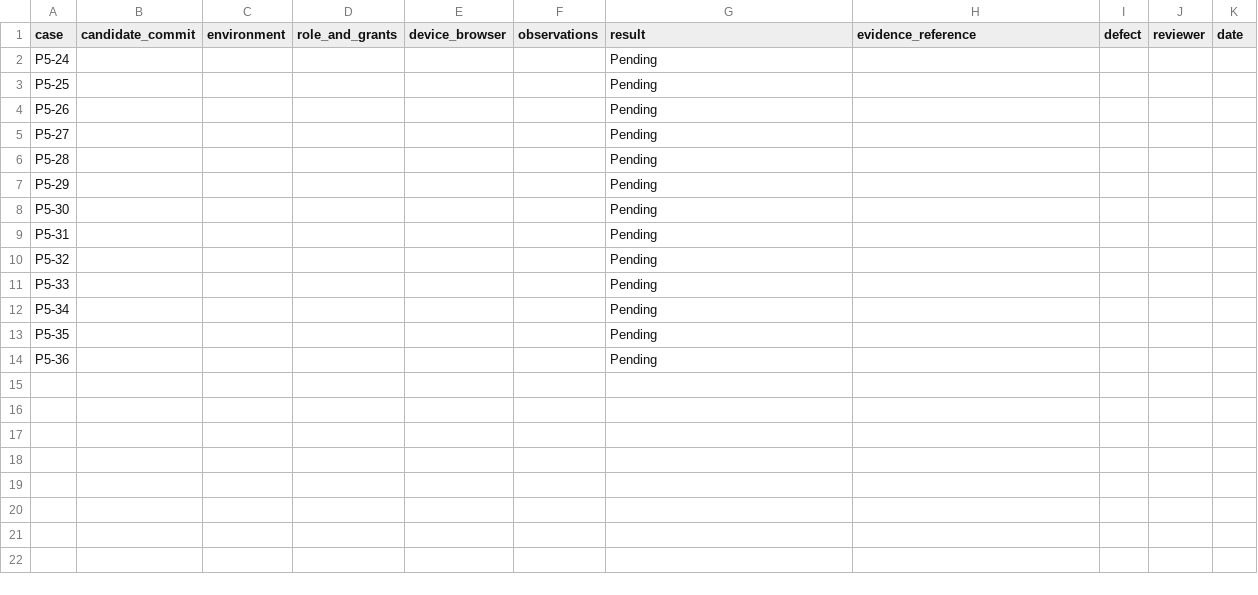
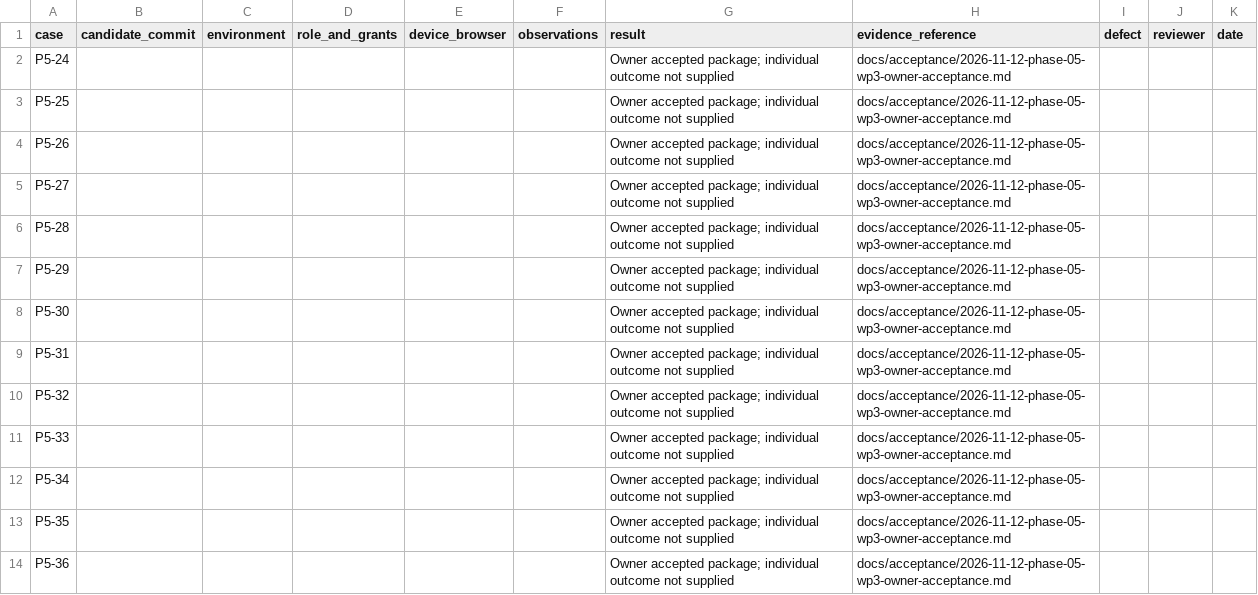
Before and after one commit to Al-siddiq/DawaTrack, a CSV file: docs/Phase-5/Phase_5_WP3_Manual_Results.csv, drawn as a sheet.

Commit message:
Phase 5 WP4: versioned customer statements and integrated release handover

```diff
--- a/docs/Phase-5/Phase_5_WP3_Manual_Results.csv
+++ b/docs/Phase-5/Phase_5_WP3_Manual_Results.csv
@@ -1,14 +1,14 @@
 case,candidate_commit,environment,role_and_grants,device_browser,observations,result,evidence_reference,defect,reviewer,date
-P5-24,,,,,,Pending,,,,
-P5-25,,,,,,Pending,,,,
-P5-26,,,,,,Pending,,,,
-P5-27,,,,,,Pending,,,,
-P5-28,,,,,,Pending,,,,
-P5-29,,,,,,Pending,,,,
-P5-30,,,,,,Pending,,,,
-P5-31,,,,,,Pending,,,,
-P5-32,,,,,,Pending,,,,
-P5-33,,,,,,Pending,,,,
-P5-34,,,,,,Pending,,,,
-P5-35,,,,,,Pending,,,,
-P5-36,,,,,,Pending,,,,
+P5-24,,,,,,Owner accepted package; individual outcome not supplied,docs/acceptance/2026-11-12-phase-05-wp3-owner-acceptance.md,,,
+P5-25,,,,,,Owner accepted package; individual outcome not supplied,docs/acceptance/2026-11-12-phase-05-wp3-owner-acceptance.md,,,
+P5-26,,,,,,Owner accepted package; individual outcome not supplied,docs/acceptance/2026-11-12-phase-05-wp3-owner-acceptance.md,,,
+P5-27,,,,,,Owner accepted package; individual outcome not supplied,docs/acceptance/2026-11-12-phase-05-wp3-owner-acceptance.md,,,
+P5-28,,,,,,Owner accepted package; individual outcome not supplied,docs/acceptance/2026-11-12-phase-05-wp3-owner-acceptance.md,,,
+P5-29,,,,,,Owner accepted package; individual outcome not supplied,docs/acceptance/2026-11-12-phase-05-wp3-owner-acceptance.md,,,
+P5-30,,,,,,Owner accepted package; individual outcome not supplied,docs/acceptance/2026-11-12-phase-05-wp3-owner-acceptance.md,,,
+P5-31,,,,,,Owner accepted package; individual outcome not supplied,docs/acceptance/2026-11-12-phase-05-wp3-owner-acceptance.md,,,
+P5-32,,,,,,Owner accepted package; individual outcome not supplied,docs/acceptance/2026-11-12-phase-05-wp3-owner-acceptance.md,,,
+P5-33,,,,,,Owner accepted package; individual outcome not supplied,docs/acceptance/2026-11-12-phase-05-wp3-owner-acceptance.md,,,
+P5-34,,,,,,Owner accepted package; individual outcome not supplied,docs/acceptance/2026-11-12-phase-05-wp3-owner-acceptance.md,,,
+P5-35,,,,,,Owner accepted package; individual outcome not supplied,docs/acceptance/2026-11-12-phase-05-wp3-owner-acceptance.md,,,
+P5-36,,,,,,Owner accepted package; individual outcome not supplied,docs/acceptance/2026-11-12-phase-05-wp3-owner-acceptance.md,,,
```
Also changed, not shown: docs/ui/navigation-map.csv, 47 other files.
